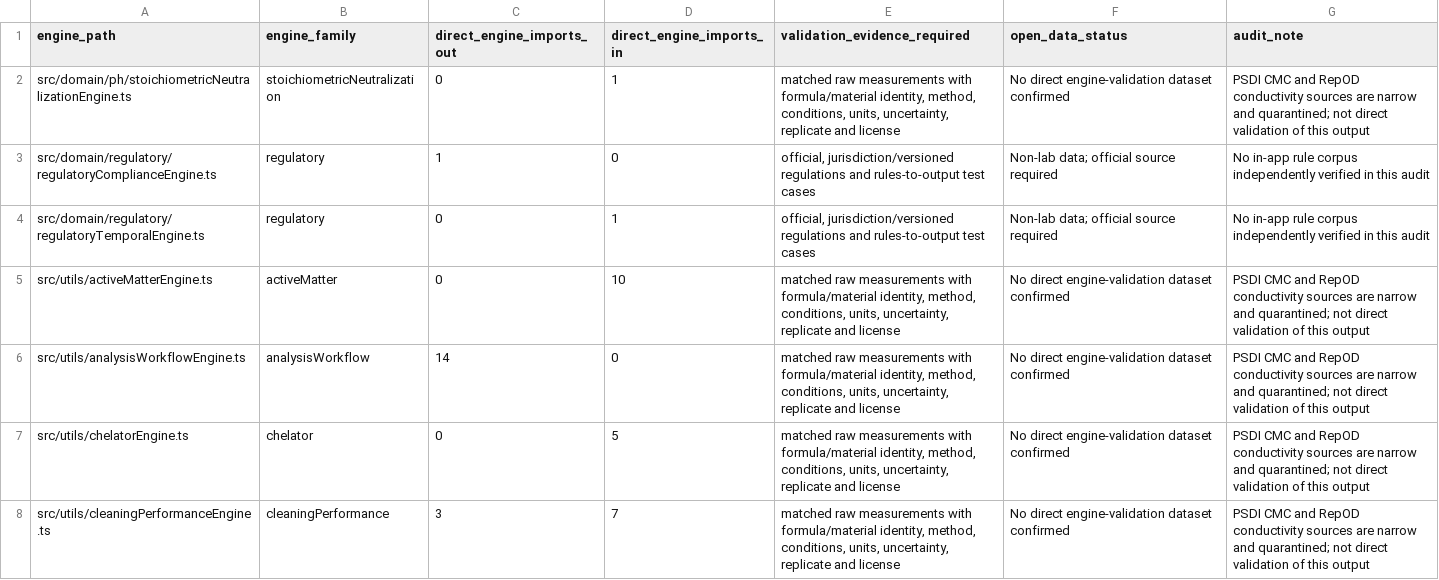
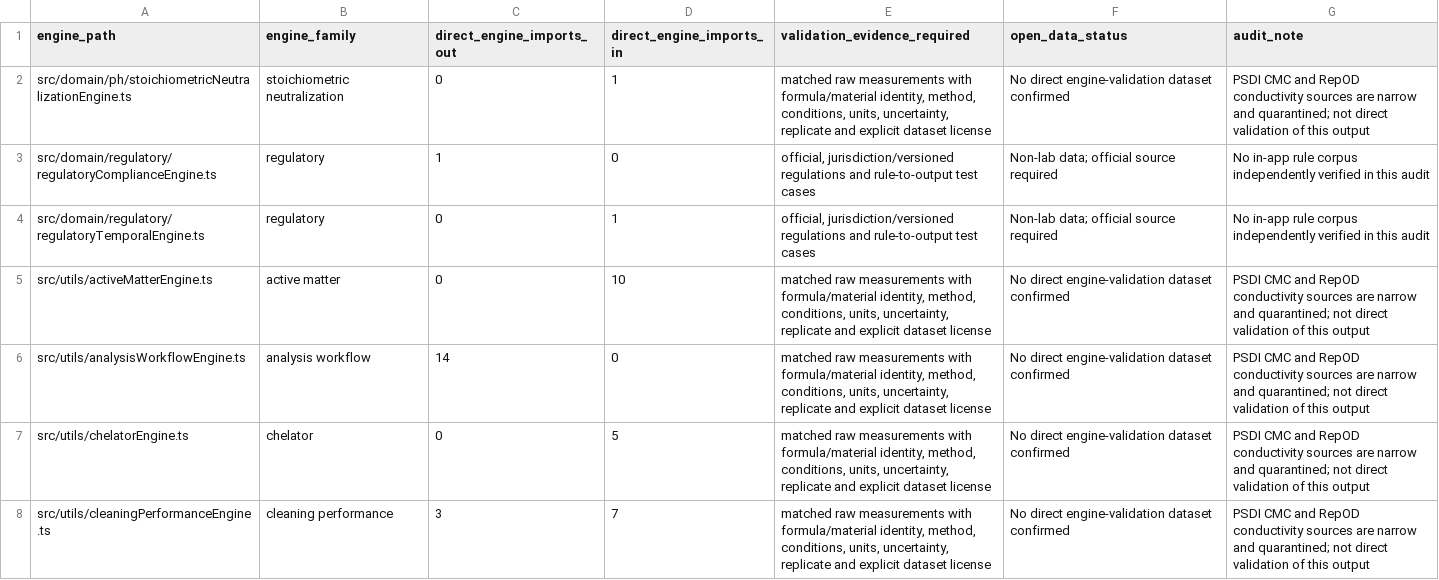
Before and after one commit to salimbawa707-droid/Formula-expert-, a CSV file: evidence_vault/datasets/engine-module-evidence-audit.csv, drawn as a sheet; only a part is shown; the diff covers the shown part only.

Commit message:
Refine engine audit classification

```diff
--- a/evidence_vault/datasets/engine-module-evidence-audit.csv
+++ b/evidence_vault/datasets/engine-module-evidence-audit.csv
@@ -1,8 +1,8 @@
 engine_path,engine_family,direct_engine_imports_out,direct_engine_imports_in,validation_evidence_required,open_data_status,audit_note
-src/domain/ph/stoichiometricNeutralizationEngine.ts,stoichiometricNeutralization,0,1,"matched raw measurements with formula/material identity, method, conditions, units, uncertainty, replicate and license",No direct engine-validation dataset confirmed,PSDI CMC and RepOD conductivity sources are narrow and quarantined; not direct validation of this output
-src/domain/regulatory/regulatoryComplianceEngine.ts,regulatory,1,0,"official, jurisdiction/versioned regulations and rules-to-output test cases",Non-lab data; official source required,No in-app rule corpus independently verified in this audit
-src/domain/regulatory/regulatoryTemporalEngine.ts,regulatory,0,1,"official, jurisdiction/versioned regulations and rules-to-output test cases",Non-lab data; official source required,No in-app rule corpus independently verified in this audit
-src/utils/activeMatterEngine.ts,activeMatter,0,10,"matched raw measurements with formula/material identity, method, conditions, units, uncertainty, replicate and license",No direct engine-validation dataset confirmed,PSDI CMC and RepOD conductivity sources are narrow and quarantined; not direct validation of this output
-src/utils/analysisWorkflowEngine.ts,analysisWorkflow,14,0,"matched raw measurements with formula/material identity, method, conditions, units, uncertainty, replicate and license",No direct engine-validation dataset confirmed,PSDI CMC and RepOD conductivity sources are narrow and quarantined; not direct validation of this output
-src/utils/chelatorEngine.ts,chelator,0,5,"matched raw measurements with formula/material identity, method, conditions, units, uncertainty, replicate and license",No direct engine-validation dataset confirmed,PSDI CMC and RepOD conductivity sources are narrow and quarantined; not direct validation of this output
-src/utils/cleaningPerformanceEngine.ts,cleaningPerformance,3,7,"matched raw measurements with formula/material identity, method, conditions, units, uncertainty, replicate and license",No direct engine-validation dataset confirmed,PSDI CMC and RepOD conductivity sources are narrow and quarantined; not direct validation of this output
+src/domain/ph/stoichiometricNeutralizationEngine.ts,stoichiometric neutralization,0,1,"matched raw measurements with formula/material identity, method, conditions, units, uncertainty, replicate and explicit dataset license",No direct engine-validation dataset confirmed,PSDI CMC and RepOD conductivity sources are narrow and quarantined; not direct validation of this output
+src/domain/regulatory/regulatoryComplianceEngine.ts,regulatory,1,0,"official, jurisdiction/versioned regulations and rule-to-output test cases",Non-lab data; official source required,No in-app rule corpus independently verified in this audit
+src/domain/regulatory/regulatoryTemporalEngine.ts,regulatory,0,1,"official, jurisdiction/versioned regulations and rule-to-output test cases",Non-lab data; official source required,No in-app rule corpus independently verified in this audit
+src/utils/activeMatterEngine.ts,active matter,0,10,"matched raw measurements with formula/material identity, method, conditions, units, uncertainty, replicate and explicit dataset license",No direct engine-validation dataset confirmed,PSDI CMC and RepOD conductivity sources are narrow and quarantined; not direct validation of this output
+src/utils/analysisWorkflowEngine.ts,analysis workflow,14,0,"matched raw measurements with formula/material identity, method, conditions, units, uncertainty, replicate and explicit dataset license",No direct engine-validation dataset confirmed,PSDI CMC and RepOD conductivity sources are narrow and quarantined; not direct validation of this output
+src/utils/chelatorEngine.ts,chelator,0,5,"matched raw measurements with formula/material identity, method, conditions, units, uncertainty, replicate and explicit dataset license",No direct engine-validation dataset confirmed,PSDI CMC and RepOD conductivity sources are narrow and quarantined; not direct validation of this output
+src/utils/cleaningPerformanceEngine.ts,cleaning performance,3,7,"matched raw measurements with formula/material identity, method, conditions, units, uncertainty, replicate and explicit dataset license",No direct engine-validation dataset confirmed,PSDI CMC and RepOD conductivity sources are narrow and quarantined; not direct validation of this output
```
Also changed, not shown: 82 edited cells elsewhere in this file.
